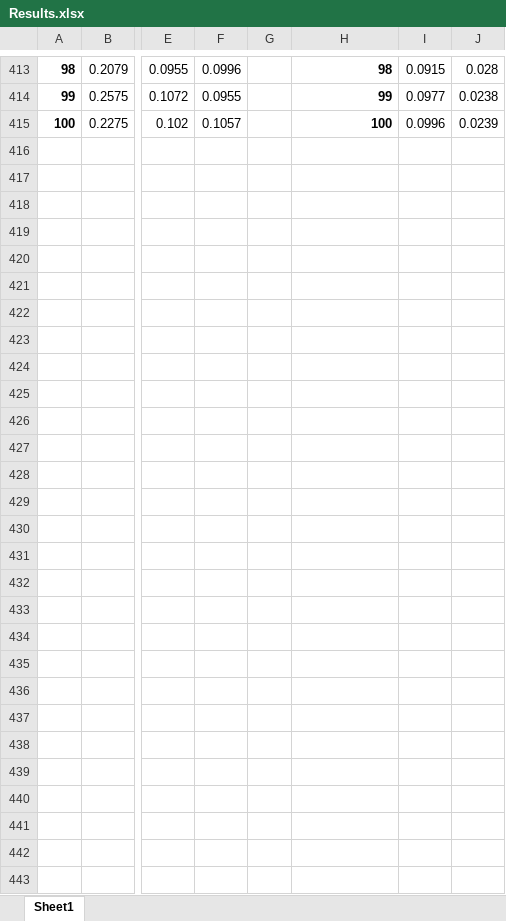
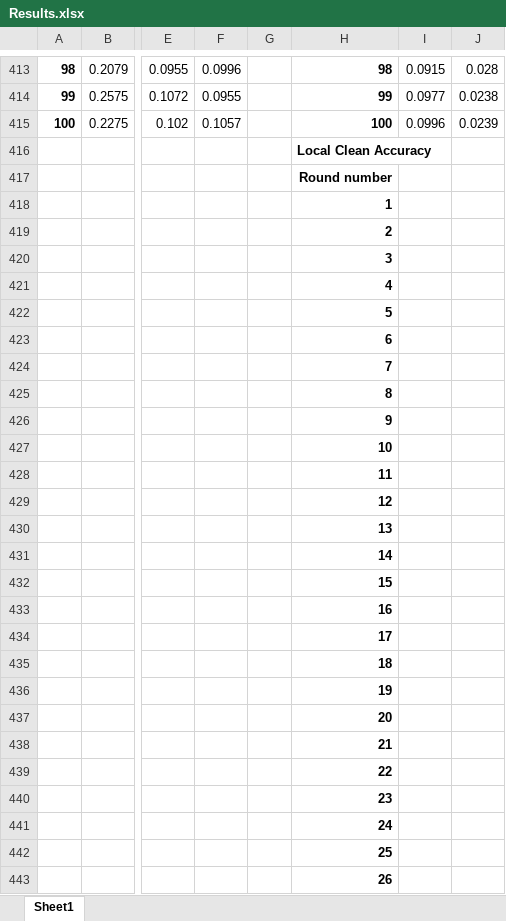
Before and after one commit to Ashley0909/Recover_FedAssets, an Excel workbook: Results.xlsx, sheet Sheet1, drawn as a sheet; only a part is shown, gaps mark what is left out; values as stored, in another font and other column widths than the file's, no borders; the diff covers the shown part only; the diff names each change by its address in the sheet, - before the commit and + after, or states it on an @@ line.

```diff
--- a/Results.xlsx (sheet Sheet1)
+++ b/Results.xlsx (sheet Sheet1)
-H416: (empty)
+H416: Local Clean Accuracy
-H417: (empty)
+H417: Round number
-H418: (empty)
+H418: 1
-H419: (empty)
+H419: 2
-H420: (empty)
+H420: 3
-H421: (empty)
+H421: 4
-H422: (empty)
+H422: 5
-H423: (empty)
+H423: 6
-H424: (empty)
+H424: 7
-H425: (empty)
+H425: 8
-H426: (empty)
+H426: 9
-H427: (empty)
+H427: 10
-H428: (empty)
+H428: 11
-H429: (empty)
+H429: 12
-H430: (empty)
+H430: 13
-H431: (empty)
+H431: 14
-H432: (empty)
+H432: 15
-H433: (empty)
+H433: 16
-H434: (empty)
+H434: 17
-H435: (empty)
+H435: 18
-H436: (empty)
+H436: 19
-H437: (empty)
+H437: 20
-H438: (empty)
+H438: 21
-H439: (empty)
+H439: 22
-H440: (empty)
+H440: 23
-H441: (empty)
+H441: 24
-H442: (empty)
+H442: 25
-H443: (empty)
+H443: 26
```
Also changed, not shown: other rows of this sheet.
